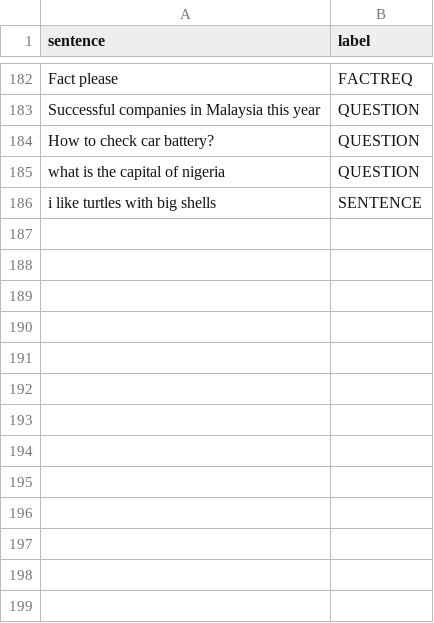
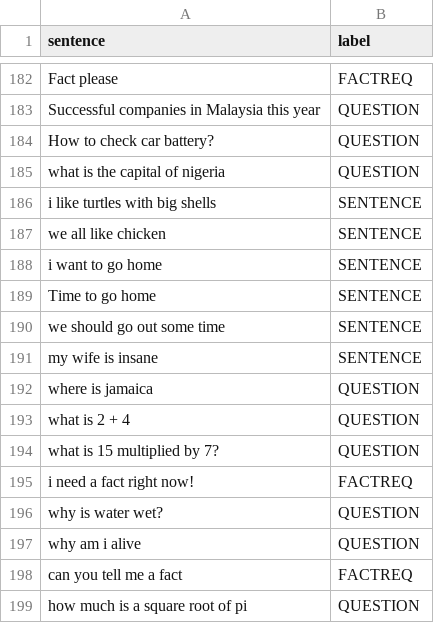
Before and after one commit to edenfrey/KIARA-Bot, a CSV file: prediction_model/datasets/data.csv, drawn as a sheet; only a part is shown, gaps mark what is left out; the diff names each change by its address in the sheet, - before the commit and + after, or states it on an @@ line.

Commit message:
COMPLETE BASIC MODEL & CLASS OBJECT Completed basic (logistic regression) model. Can be improved further.
Completed TextClassifier class object and functions.

```diff
--- a/prediction_model/datasets/data.csv
+++ b/prediction_model/datasets/data.csv
+row 187: we all like chicken | SENTENCE
+row 188: i want to go home | SENTENCE
+row 189: Time to go home | SENTENCE
+row 190: we should go out some time | SENTENCE
+row 191: my wife is insane | SENTENCE
+row 192: where is jamaica | QUESTION
+row 193: what is 2 + 4 | QUESTION
+row 194: what is 15 multiplied by 7? | QUESTION
+row 195: i need a fact right now! | FACTREQ
+row 196: why is water wet? | QUESTION
+row 197: why am i alive | QUESTION
+row 198: can you tell me a fact | FACTREQ
+row 199: how much is a square root of pi | QUESTION
```
Also changed, not shown: 4 other files.
